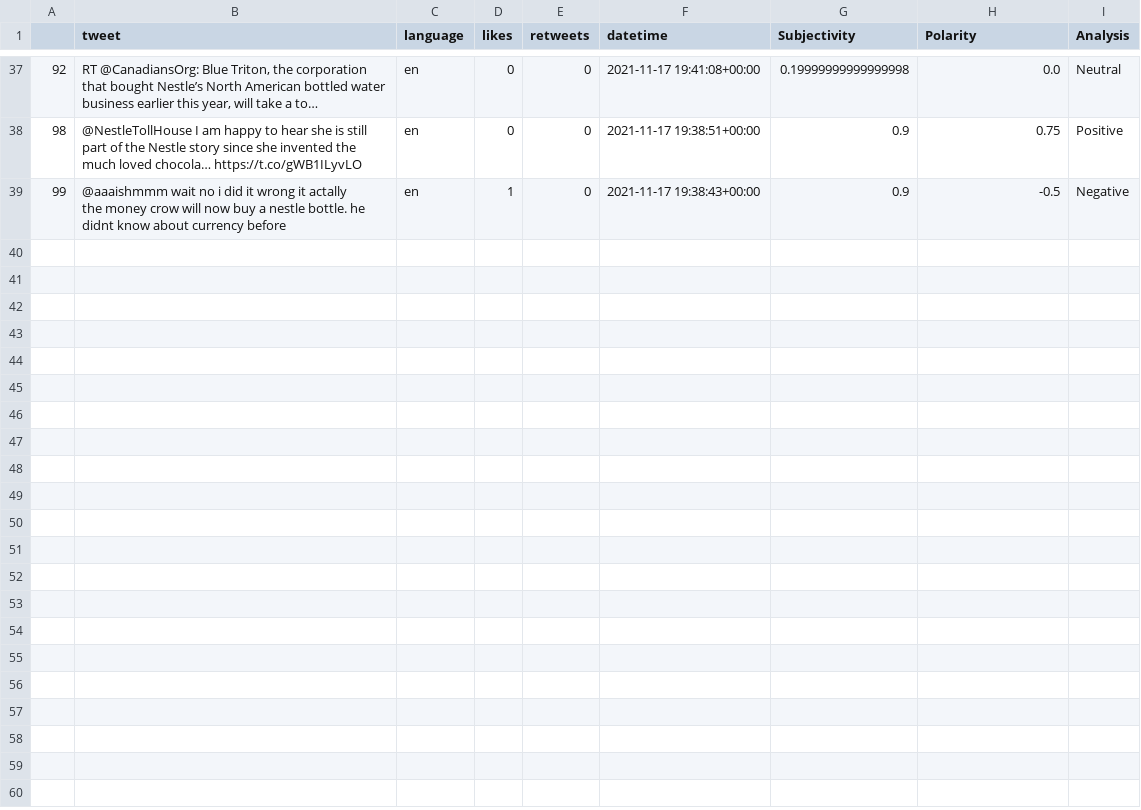
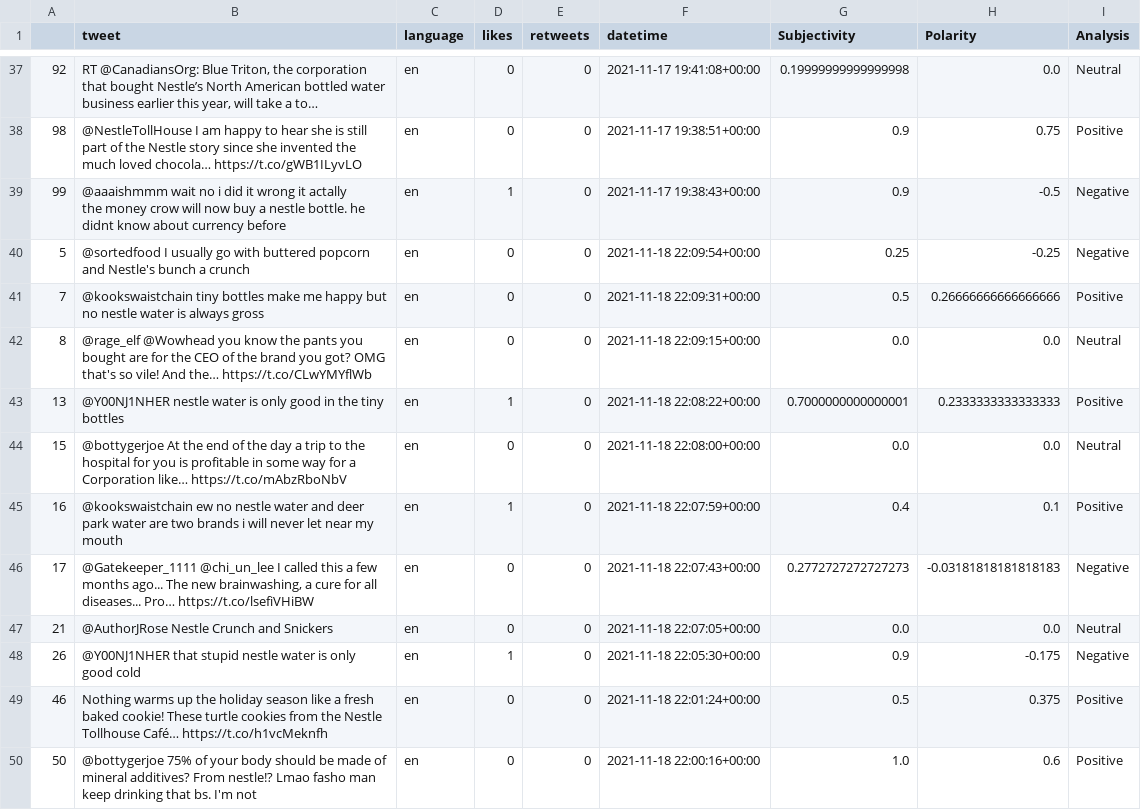
Before and after one commit to parth19184/DPM_twitter_analysis, a CSV file: DataPart/StockCSV/NESTLE.csv, drawn as a sheet; only a part is shown, gaps mark what is left out; the diff covers the shown part only; the diff names each change by its address in the sheet, - before the commit and + after, or states it on an @@ line.

```diff
--- a/DataPart/StockCSV/NESTLE.csv
+++ b/DataPart/StockCSV/NESTLE.csv
+row 40: 5 | @sortedfood I usually go with buttered popcorn and Nestle's bunch a crunch | en | 0 | 0 | 2021-11-18 22:09:54+00:00 | 0.25 | -0.25 | Negative
+row 41: 7 | @kookswaistchain tiny bottles make me happy but no nestle water is always gross | en | 0 | 0 | 2021-11-18 22:09:31+00:00 | 0.5 | 0.26666666666666666 | Positive
+row 42: 8 | @rage_elf @Wowhead you know the pants you bought are for the CEO of the brand you got? OMG that's so vile! And the… https://t.co/CLwYMYflWb | en | 0 | 0 | 2021-11-18 22:09:15+00:00 | 0.0 | 0.0 | Neutral
+row 43: 13 | @Y00NJ1NHER nestle water is only good in the tiny bottles | en | 1 | 0 | 2021-11-18 22:08:22+00:00 | 0.7000000000000001 | 0.2333333333333333 | Positive
+row 44: 15 | @bottygerjoe At the end of the day a trip to the hospital for you is profitable in some way for a Corporation like… https://t.co/mAbzRboNbV | en | 0 | 0 | 2021-11-18 22:08:00+00:00 | 0.0 | 0.0 | Neutral
+row 45: 16 | @kookswaistchain ew no nestle water and deer park water are two brands i will never let near my mouth | en | 1 | 0 | 2021-11-18 22:07:59+00:00 | 0.4 | 0.1 | Positive
+row 46: 17 | @Gatekeeper_1111 @chi_un_lee I called this a few months ago... The new brainwashing, a cure for all diseases... Pro… https://t.co/lsefiVHiBW | en | 0 | 0 | 2021-11-18 22:07:43+00:00 | 0.2772727272727273 | -0.03181818181818183 | Negative
+row 47: 21 | @AuthorJRose Nestle Crunch and Snickers | en | 0 | 0 | 2021-11-18 22:07:05+00:00 | 0.0 | 0.0 | Neutral
+row 48: 26 | @Y00NJ1NHER that stupid nestle water is only good cold | en | 1 | 0 | 2021-11-18 22:05:30+00:00 | 0.9 | -0.175 | Negative
+row 49: 46 | Nothing warms up the holiday season like a fresh baked cookie! These turtle cookies from the Nestle Tollhouse Café… https://t.co/h1vcMeknfh | en | 0 | 0 | 2021-11-18 22:01:24+00:00 | 0.5 | 0.375 | Positive
+row 50: 50 | @bottygerjoe 75% of your body should be made of mineral additives? From nestle!? Lmao fasho man keep drinking that bs. I'm not | en | 0 | 0 | 2021-11-18 22:00:16+00:00 | 1.0 | 0.6 | Positive
```
Also changed, not shown: 11 added rows elsewhere in this file, DataPart/StockCSV/HUL.csv, DataPart/StockCSV/L&T.csv, 27 other files.
